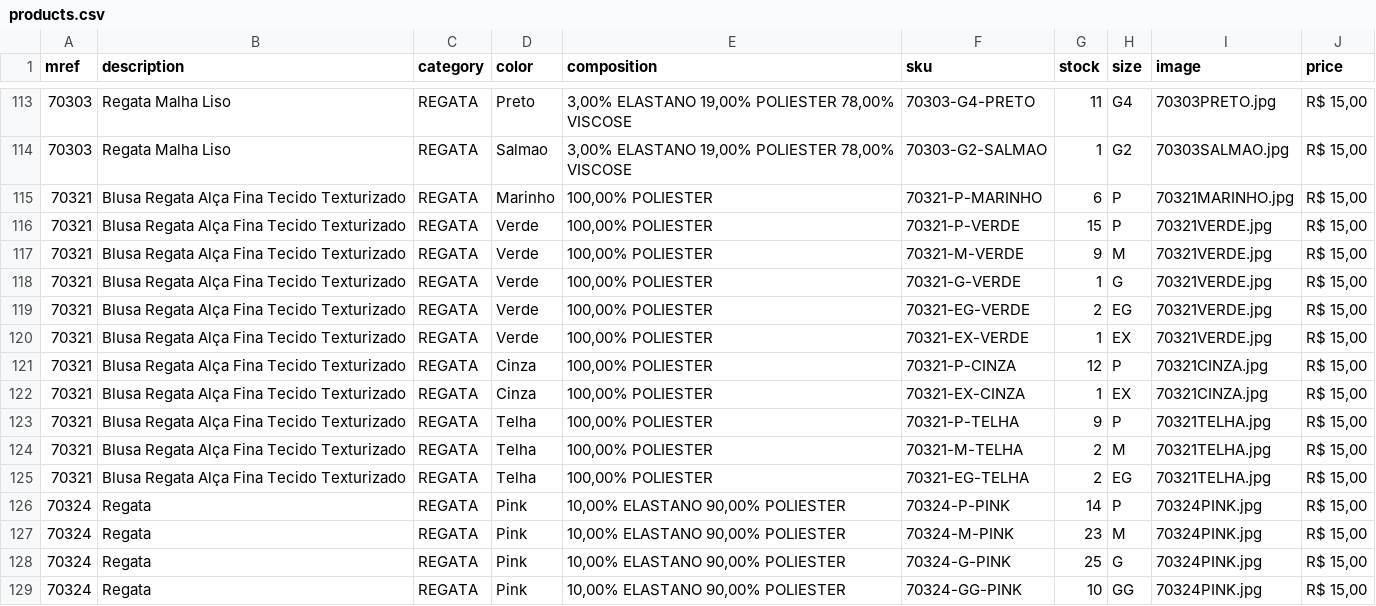
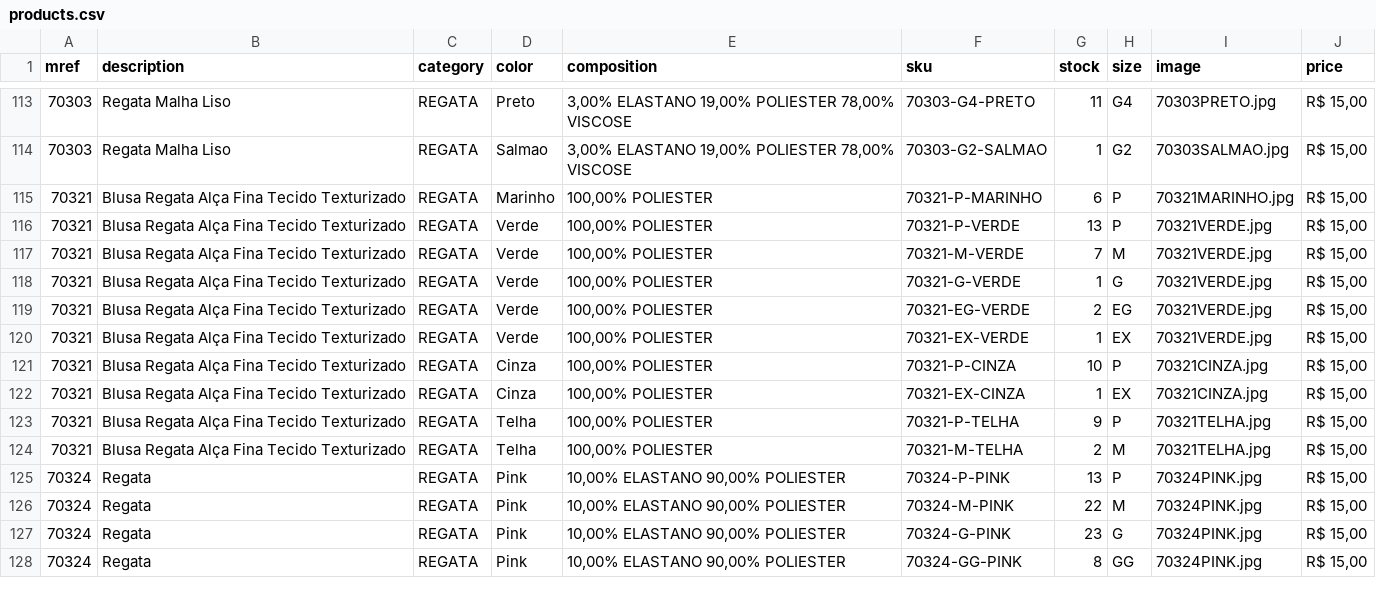
Before and after one commit to victor26sp/EnfaseBlusa, a CSV file: products.csv, drawn as a sheet; only a part is shown, gaps mark what is left out; the diff covers the shown part only.

Commit message:
atualização csv

```diff
--- a/products.csv
+++ b/products.csv
@@ -115,4 +115,4 @@
 70321;Blusa Regata Alça Fina Tecido Texturizado;REGATA;Marinho;100,00% POLIESTER;70321-P-MARINHO;6;P;70321MARINHO.jpg;R$ 15,00
-70321;Blusa Regata Alça Fina Tecido Texturizado;REGATA;Verde;100,00% POLIESTER;70321-P-VERDE;15;P;70321VERDE.jpg;R$ 15,00
-70321;Blusa Regata Alça Fina Tecido Texturizado;REGATA;Verde;100,00% POLIESTER;70321-M-VERDE;9;M;70321VERDE.jpg;R$ 15,00
+70321;Blusa Regata Alça Fina Tecido Texturizado;REGATA;Verde;100,00% POLIESTER;70321-P-VERDE;13;P;70321VERDE.jpg;R$ 15,00
+70321;Blusa Regata Alça Fina Tecido Texturizado;REGATA;Verde;100,00% POLIESTER;70321-M-VERDE;7;M;70321VERDE.jpg;R$ 15,00
 70321;Blusa Regata Alça Fina Tecido Texturizado;REGATA;Verde;100,00% POLIESTER;70321-G-VERDE;1;G;70321VERDE.jpg;R$ 15,00
@@ -120,3 +120,3 @@
 70321;Blusa Regata Alça Fina Tecido Texturizado;REGATA;Verde;100,00% POLIESTER;70321-EX-VERDE;1;EX;70321VERDE.jpg;R$ 15,00
-70321;Blusa Regata Alça Fina Tecido Texturizado;REGATA;Cinza;100,00% POLIESTER;70321-P-CINZA;12;P;70321CINZA.jpg;R$ 15,00
+70321;Blusa Regata Alça Fina Tecido Texturizado;REGATA;Cinza;100,00% POLIESTER;70321-P-CINZA;10;P;70321CINZA.jpg;R$ 15,00
 70321;Blusa Regata Alça Fina Tecido Texturizado;REGATA;Cinza;100,00% POLIESTER;70321-EX-CINZA;1;EX;70321CINZA.jpg;R$ 15,00
@@ -124,6 +124,5 @@
 70321;Blusa Regata Alça Fina Tecido Texturizado;REGATA;Telha;100,00% POLIESTER;70321-M-TELHA;2;M;70321TELHA.jpg;R$ 15,00
-70321;Blusa Regata Alça Fina Tecido Texturizado;REGATA;Telha;100,00% POLIESTER;70321-EG-TELHA;2;EG;70321TELHA.jpg;R$ 15,00
-70324;Regata;REGATA;Pink; 10,00% ELASTANO   90,00% POLIESTER;70324-P-PINK;14;P;70324PINK.jpg;R$ 15,00
-70324;Regata;REGATA;Pink; 10,00% ELASTANO   90,00% POLIESTER;70324-M-PINK;23;M;70324PINK.jpg;R$ 15,00
-70324;Regata;REGATA;Pink; 10,00% ELASTANO   90,00% POLIESTER;70324-G-PINK;25;G;70324PINK.jpg;R$ 15,00
-70324;Regata;REGATA;Pink; 10,00% ELASTANO   90,00% POLIESTER;70324-GG-PINK;10;GG;70324PINK.jpg;R$ 15,00
+70324;Regata;REGATA;Pink; 10,00% ELASTANO   90,00% POLIESTER;70324-P-PINK;13;P;70324PINK.jpg;R$ 15,00
+70324;Regata;REGATA;Pink; 10,00% ELASTANO   90,00% POLIESTER;70324-M-PINK;22;M;70324PINK.jpg;R$ 15,00
+70324;Regata;REGATA;Pink; 10,00% ELASTANO   90,00% POLIESTER;70324-G-PINK;23;G;70324PINK.jpg;R$ 15,00
+70324;Regata;REGATA;Pink; 10,00% ELASTANO   90,00% POLIESTER;70324-GG-PINK;8;GG;70324PINK.jpg;R$ 15,00
```
Also changed, not shown: 2 removed rows and 64 edited cells elsewhere in this file.
